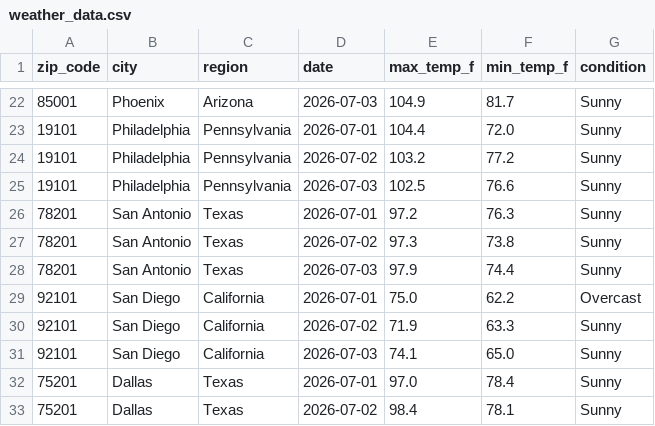
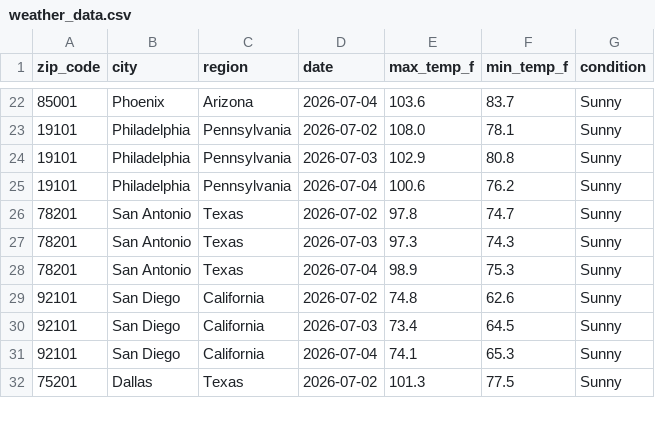
Before and after one commit to djain2905/weather-api-pipeline, a CSV file: weather_data.csv, drawn as a sheet; only a part is shown, gaps mark what is left out; the diff covers the shown part only.

```diff
--- a/weather_data.csv
+++ b/weather_data.csv
@@ -22,12 +22,11 @@ zip_code,city,region,date,max_temp_f,min_temp_f,condition
-85001,Phoenix,Arizona,2026-07-03,104.9,81.7,Sunny
-19101,Philadelphia,Pennsylvania,2026-07-01,104.4,72.0,Sunny
-19101,Philadelphia,Pennsylvania,2026-07-02,103.2,77.2,Sunny
-19101,Philadelphia,Pennsylvania,2026-07-03,102.5,76.6,Sunny
-78201,San Antonio,Texas,2026-07-01,97.2,76.3,Sunny
-78201,San Antonio,Texas,2026-07-02,97.3,73.8,Sunny
-78201,San Antonio,Texas,2026-07-03,97.9,74.4,Sunny
-92101,San Diego,California,2026-07-01,75.0,62.2,Overcast
-92101,San Diego,California,2026-07-02,71.9,63.3,Sunny
-92101,San Diego,California,2026-07-03,74.1,65.0,Sunny
-75201,Dallas,Texas,2026-07-01,97.0,78.4,Sunny
-75201,Dallas,Texas,2026-07-02,98.4,78.1,Sunny
+85001,Phoenix,Arizona,2026-07-04,103.6,83.7,Sunny
+19101,Philadelphia,Pennsylvania,2026-07-02,108.0,78.1,Sunny
+19101,Philadelphia,Pennsylvania,2026-07-03,102.9,80.8,Sunny
+19101,Philadelphia,Pennsylvania,2026-07-04,100.6,76.2,Sunny
+78201,San Antonio,Texas,2026-07-02,97.8,74.7,Sunny
+78201,San Antonio,Texas,2026-07-03,97.3,74.3,Sunny
+78201,San Antonio,Texas,2026-07-04,98.9,75.3,Sunny
+92101,San Diego,California,2026-07-02,74.8,62.6,Sunny
+92101,San Diego,California,2026-07-03,73.4,64.5,Sunny
+92101,San Diego,California,2026-07-04,74.1,65.3,Sunny
+75201,Dallas,Texas,2026-07-02,101.3,77.5,Sunny
```
Also changed, not shown: 1 added row and 151 edited cells elsewhere in this file.
